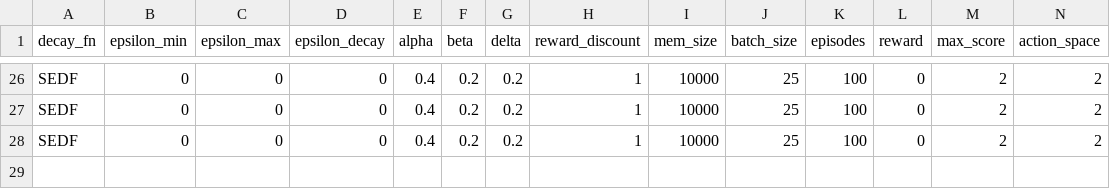
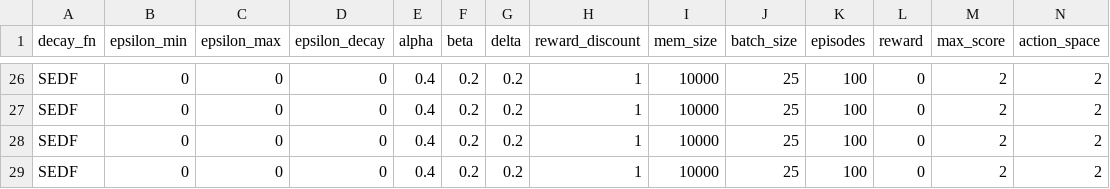
Before and after one commit to v3rm1/rl_cartpole, a CSV file: PER_test_simple/tested_configs.csv, drawn as a sheet; only a part is shown, gaps mark what is left out; rows hold the shown columns only; the diff names each change by its address in the sheet, - before the commit and + after, or states it on an @@ line.

```diff
--- a/PER_test_simple/tested_configs.csv
+++ b/PER_test_simple/tested_configs.csv
+row 29: SEDF | 0 | 0 | 0 | 0.4 | 0.2 | 0.2 | 1 | 10000 | 25 | 100 | 0 | 2 | 2
```
Also changed, not shown: rtm_ql/tested_configs.csv, 27 other files.
